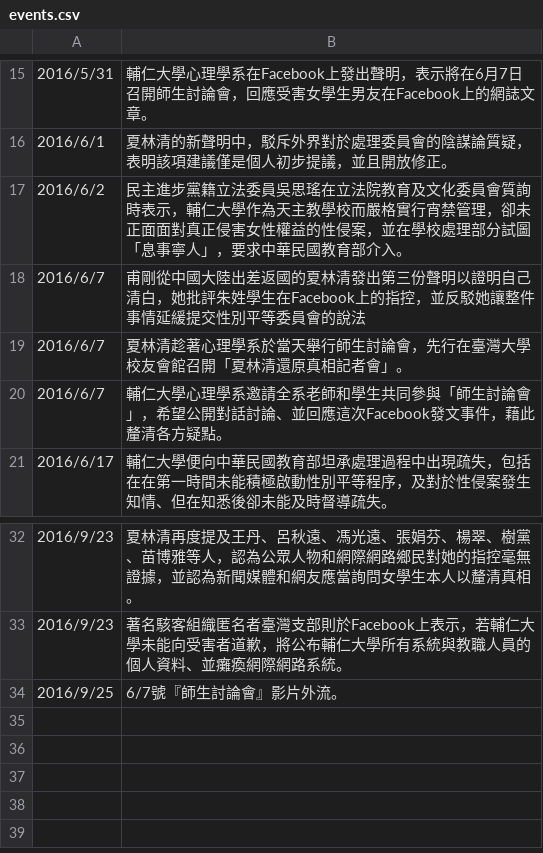
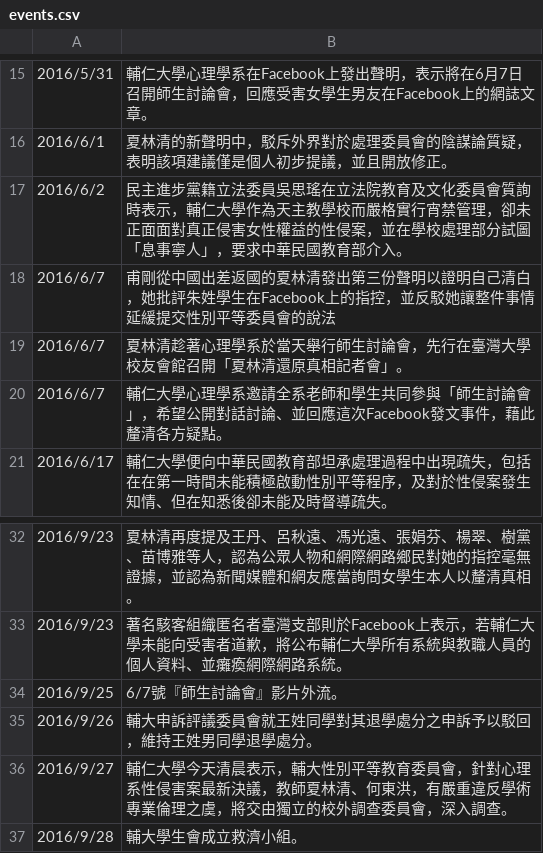
Before and after one commit to 0xyd/VisualJusticeTW, a CSV file: events/FJU sexual assault/events.csv, drawn as a sheet; only a part is shown, gaps mark what is left out; the diff names each change by its address in the sheet, - before the commit and + after, or states it on an @@ line.

Commit message:
Update the events data.

```diff
--- a/events/FJU sexual assault/events.csv
+++ b/events/FJU sexual assault/events.csv
-B18: …剛從中國大陸出差返國…
+B18: …剛從中國出差返國…
+row 35: 2016/9/26 | 輔大申訴評議委員會就王姓同學對其退學處分之申訴予以駁回，維持王姓男同學退學處分。
+row 36: 2016/9/27 | 輔仁大學今天清晨表示，輔大性別平等教育委員會，針對心理系性侵害案最新決議，教師夏林清、何東洪，有嚴重違反學術專業倫理之虞，將交由獨立的校外調查委員會，深入調查。
+row 37: 2016/9/28 | 輔大學生會成立救濟小組。
```
Also changed, not shown: 1 other file.
